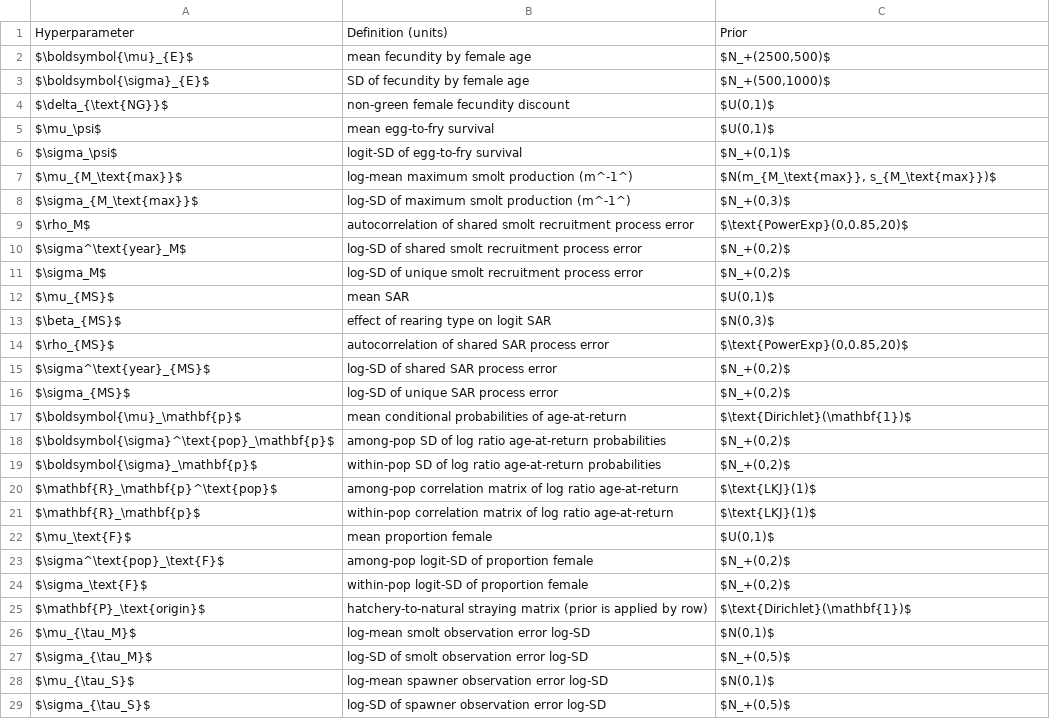
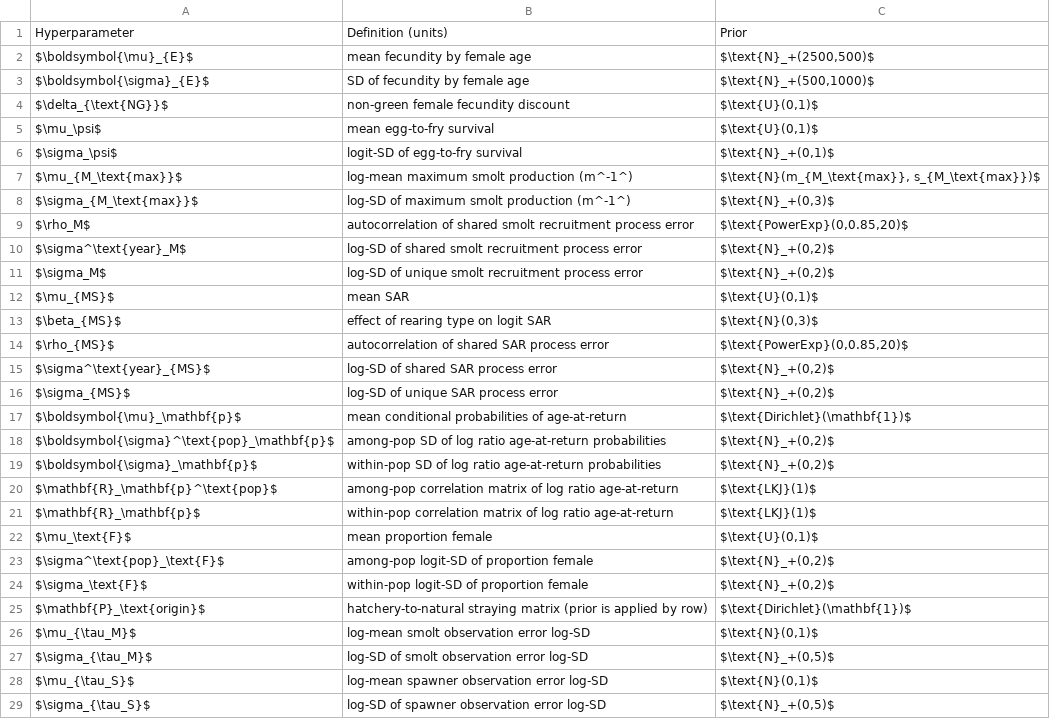
Before and after one commit to ebuhle/LCRchumIPM, a CSV file: analysis/R/prior_table.csv, drawn as a sheet.

```diff
--- a/analysis/R/prior_table.csv
+++ b/analysis/R/prior_table.csv
@@ -1,29 +1,29 @@
 Hyperparameter,Definition (units),Prior
-$\boldsymbol{\mu}_{E}$,mean fecundity by female age,"$N_+(2500,500)$"
-$\boldsymbol{\sigma}_{E}$,SD of fecundity by female age,"$N_+(500,1000)$"
-$\delta_{\text{NG}}$,non-green female fecundity discount,"$U(0,1)$"
-$\mu_\psi$,mean egg-to-fry survival,"$U(0,1)$"
-$\sigma_\psi$,logit-SD of egg-to-fry survival,"$N_+(0,1)$"
-$\mu_{M_\text{max}}$,log-mean maximum smolt production (m^-1^),"$N(m_{M_\text{max}}, s_{M_\text{max}})$"
-$\sigma_{M_\text{max}}$,log-SD of maximum smolt production (m^-1^),"$N_+(0,3)$"
+$\boldsymbol{\mu}_{E}$,mean fecundity by female age,"$\text{N}_+(2500,500)$"
+$\boldsymbol{\sigma}_{E}$,SD of fecundity by female age,"$\text{N}_+(500,1000)$"
+$\delta_{\text{NG}}$,non-green female fecundity discount,"$\text{U}(0,1)$"
+$\mu_\psi$,mean egg-to-fry survival,"$\text{U}(0,1)$"
+$\sigma_\psi$,logit-SD of egg-to-fry survival,"$\text{N}_+(0,1)$"
+$\mu_{M_\text{max}}$,log-mean maximum smolt production (m^-1^),"$\text{N}(m_{M_\text{max}}, s_{M_\text{max}})$"
+$\sigma_{M_\text{max}}$,log-SD of maximum smolt production (m^-1^),"$\text{N}_+(0,3)$"
 $\rho_M$,autocorrelation of shared smolt recruitment process error,"$\text{PowerExp}(0,0.85,20)$"
-$\sigma^\text{year}_M$,log-SD of shared smolt recruitment process error,"$N_+(0,2)$"
-$\sigma_M$,log-SD of unique smolt recruitment process error,"$N_+(0,2)$"
-$\mu_{MS}$,mean SAR,"$U(0,1)$"
-$\beta_{MS}$,effect of rearing type on logit SAR,"$N(0,3)$"
+$\sigma^\text{year}_M$,log-SD of shared smolt recruitment process error,"$\text{N}_+(0,2)$"
+$\sigma_M$,log-SD of unique smolt recruitment process error,"$\text{N}_+(0,2)$"
+$\mu_{MS}$,mean SAR,"$\text{U}(0,1)$"
+$\beta_{MS}$,effect of rearing type on logit SAR,"$\text{N}(0,3)$"
 $\rho_{MS}$,autocorrelation of shared SAR process error,"$\text{PowerExp}(0,0.85,20)$"
-$\sigma^\text{year}_{MS}$,log-SD of shared SAR process error,"$N_+(0,2)$"
-$\sigma_{MS}$,log-SD of unique SAR process error,"$N_+(0,2)$"
+$\sigma^\text{year}_{MS}$,log-SD of shared SAR process error,"$\text{N}_+(0,2)$"
+$\sigma_{MS}$,log-SD of unique SAR process error,"$\text{N}_+(0,2)$"
 $\boldsymbol{\mu}_\mathbf{p}$,mean conditional probabilities of age-at-return,$\text{Dirichlet}(\mathbf{1})$
-$\boldsymbol{\sigma}^\text{pop}_\mathbf{p}$,among-pop SD of log ratio age-at-return probabilities,"$N_+(0,2)$"
-$\boldsymbol{\sigma}_\mathbf{p}$,within-pop SD of log ratio age-at-return probabilities,"$N_+(0,2)$"
+$\boldsymbol{\sigma}^\text{pop}_\mathbf{p}$,among-pop SD of log ratio age-at-return probabilities,"$\text{N}_+(0,2)$"
+$\boldsymbol{\sigma}_\mathbf{p}$,within-pop SD of log ratio age-at-return probabilities,"$\text{N}_+(0,2)$"
 $\mathbf{R}_\mathbf{p}^\text{pop}$,among-pop correlation matrix of log ratio age-at-return,$\text{LKJ}(1)$
 $\mathbf{R}_\mathbf{p}$,within-pop correlation matrix of log ratio age-at-return,$\text{LKJ}(1)$
-$\mu_\text{F}$,mean proportion female,"$U(0,1)$"
-$\sigma^\text{pop}_\text{F}$,among-pop logit-SD of proportion female,"$N_+(0,2)$"
-$\sigma_\text{F}$,within-pop logit-SD of proportion female,"$N_+(0,2)$"
+$\mu_\text{F}$,mean proportion female,"$\text{U}(0,1)$"
+$\sigma^\text{pop}_\text{F}$,among-pop logit-SD of proportion female,"$\text{N}_+(0,2)$"
+$\sigma_\text{F}$,within-pop logit-SD of proportion female,"$\text{N}_+(0,2)$"
 $\mathbf{P}_\text{origin}$,hatchery-to-natural straying matrix (prior is applied by row),$\text{Dirichlet}(\mathbf{1})$
-$\mu_{\tau_M}$,log-mean smolt observation error log-SD,"$N(0,1)$"
-$\sigma_{\tau_M}$,log-SD of smolt observation error log-SD,"$N_+(0,5)$"
-$\mu_{\tau_S}$,log-mean spawner observation error log-SD,"$N(0,1)$"
-$\sigma_{\tau_S}$,log-SD of spawner observation error log-SD,"$N_+(0,5)$"
+$\mu_{\tau_M}$,log-mean smolt observation error log-SD,"$\text{N}(0,1)$"
+$\sigma_{\tau_M}$,log-SD of smolt observation error log-SD,"$\text{N}_+(0,5)$"
+$\mu_{\tau_S}$,log-mean spawner observation error log-SD,"$\text{N}(0,1)$"
+$\sigma_{\tau_S}$,log-SD of spawner observation error log-SD,"$\text{N}_+(0,5)$"
```
Also changed, not shown: 2 other files.
